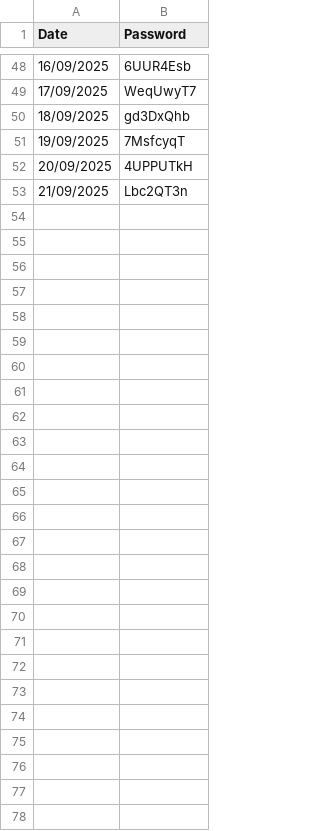
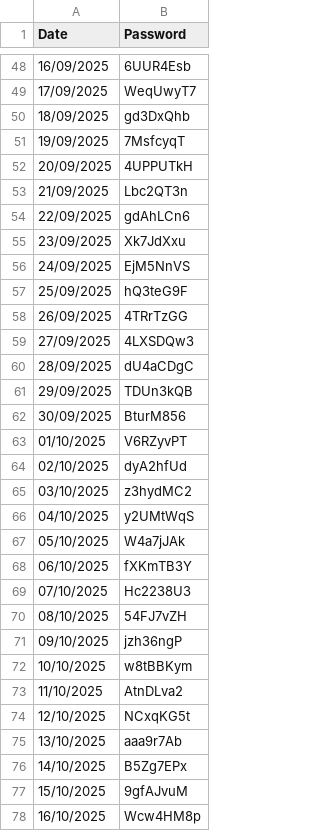
Before and after one commit to DuncanScu/bloom-wifi, a CSV file: public/wifi-passwords.csv, drawn as a sheet; only a part is shown, gaps mark what is left out; the diff names each change by its address in the sheet, - before the commit and + after, or states it on an @@ line.

Commit message:
update passwords

```diff
--- a/public/wifi-passwords.csv
+++ b/public/wifi-passwords.csv
+row 54: 22/09/2025 | gdAhLCn6
+row 55: 23/09/2025 | Xk7JdXxu
+row 56: 24/09/2025 | EjM5NnVS
+row 57: 25/09/2025 | hQ3teG9F
+row 58: 26/09/2025 | 4TRrTzGG
+row 59: 27/09/2025 | 4LXSDQw3
+row 60: 28/09/2025 | dU4aCDgC
+row 61: 29/09/2025 | TDUn3kQB
+row 62: 30/09/2025 | BturM856
+row 63: 01/10/2025 | V6RZyvPT
+row 64: 02/10/2025 | dyA2hfUd
+row 65: 03/10/2025 | z3hydMC2
+row 66: 04/10/2025 | y2UMtWqS
+row 67: 05/10/2025 | W4a7jJAk
+row 68: 06/10/2025 | fXKmTB3Y
+row 69: 07/10/2025 | Hc2238U3
+row 70: 08/10/2025 | 54FJ7vZH
+row 71: 09/10/2025 | jzh36ngP
+row 72: 10/10/2025 | w8tBBKym
+row 73: 11/10/2025 | AtnDLva2
+row 74: 12/10/2025 | NCxqKG5t
+row 75: 13/10/2025 | aaa9r7Ab
+row 76: 14/10/2025 | B5Zg7EPx
+row 77: 15/10/2025 | 9gfAJvuM
+row 78: 16/10/2025 | Wcw4HM8p
```
